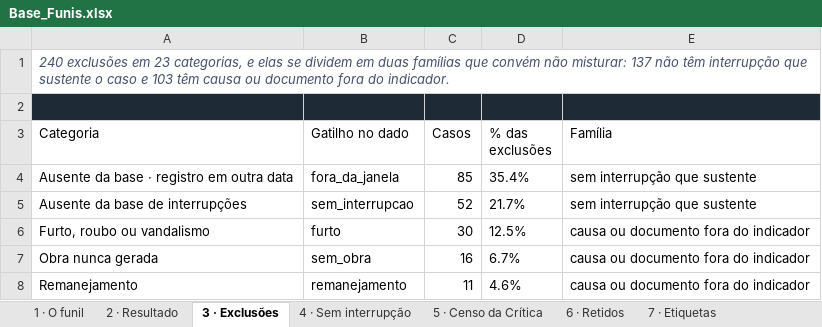
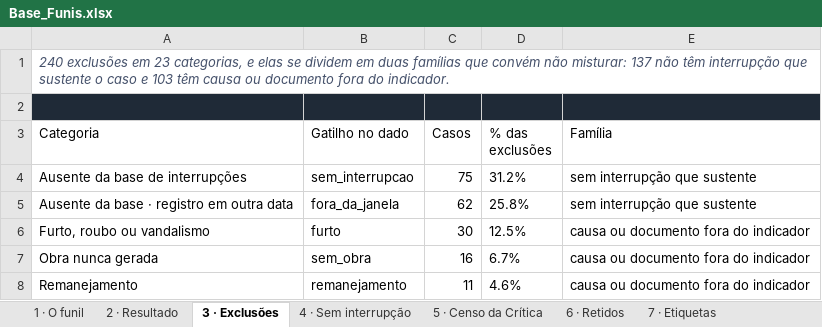
Before and after one commit to LGRSV/repositorio_x, an Excel workbook: auditoria-transformadores-134/public/bases/Base_Funis.xlsx, sheet 3 · Exclusões, drawn as a sheet; only a part is shown; values as stored, in another font and other column widths than the file's, no borders; removed rows and columns are numbered as before the commit, all else as after; the diff names each change by its address in the sheet, - before the commit and + after, or states it on an @@ line.

```diff
--- a/auditoria-transformadores-134/public/bases/Base_Funis.xlsx (sheet 3 · Exclusões)
+++ b/auditoria-transformadores-134/public/bases/Base_Funis.xlsx (sheet 3 · Exclusões)
-row 4: Ausente da base · registro em outra data | fora_da_janela | 85 | 35.4% | sem interrupção que sustente
-C4 (Casos): 52
+C4 (Casos): 75
-D4 (% das exclusões): 21.7%
+D4 (% das exclusões): 31.2%
+row 5: Ausente da base · registro em outra data | fora_da_janela | 62 | 25.8% | sem interrupção que sustente
```
Also changed, not shown: sheet 4 · Sem interrupção, auditoria-transformadores-134/public/bases/Base_Esteira_Completa.xlsx, auditoria-transformadores-134/public/bases/Material_Pendente.xlsx, 6 other files.
